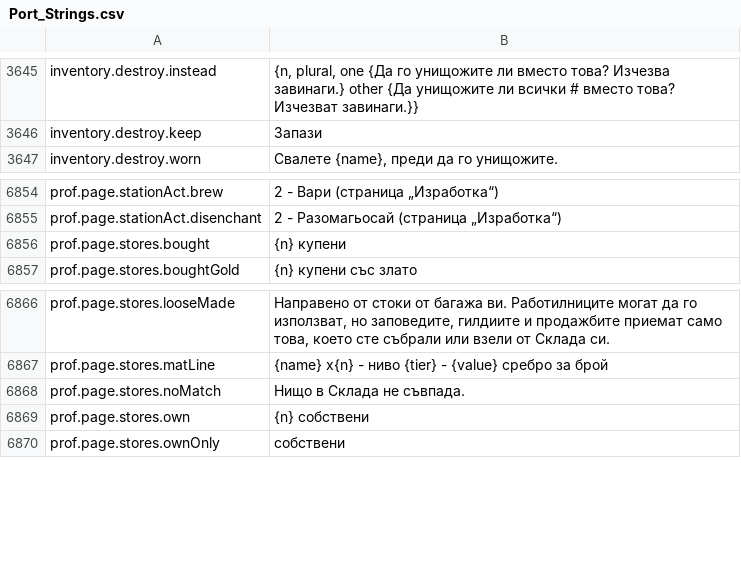
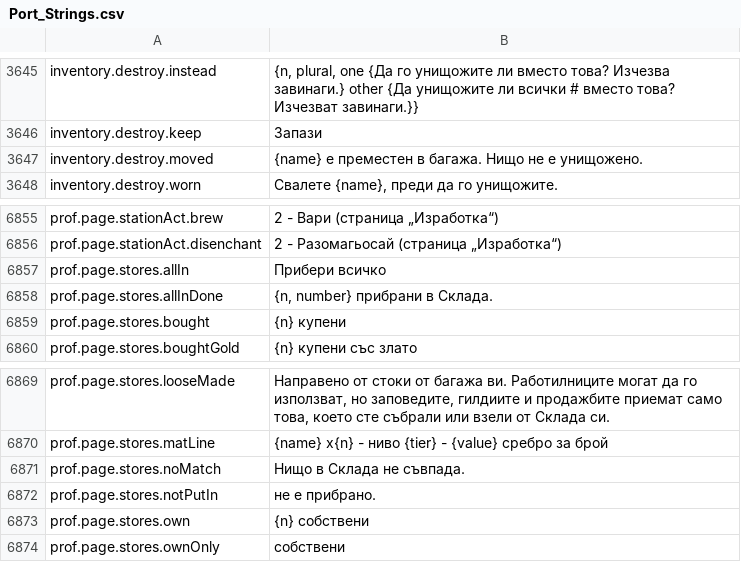
Before and after one commit to Lattymoy/daggerfall-js-source, a CSV file: locales/bg/Port_Strings.csv, drawn as a sheet; only a part is shown, gaps mark what is left out; the diff names each change by its address in the sheet, - before the commit and + after, or states it on an @@ line.

```diff
--- a/locales/bg/Port_Strings.csv
+++ b/locales/bg/Port_Strings.csv
+row 3647: inventory.destroy.moved | {name} е преместен в багажа. Нищо не е унищожено.
+row 6857: prof.page.stores.allIn | Прибери всичко
+row 6858: prof.page.stores.allInDone | {n, number} прибрани в Склада.
+row 6872: prof.page.stores.notPutIn | не е прибрано.
```
Also changed, not shown: locales/de/Port_Strings.csv, locales/fr/Port_Strings.csv, 57 other files.
